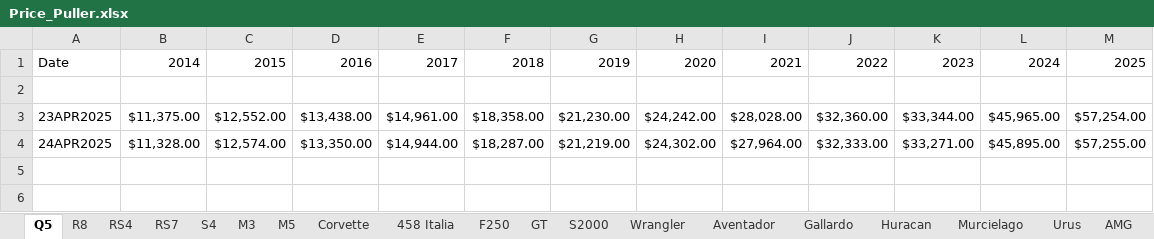
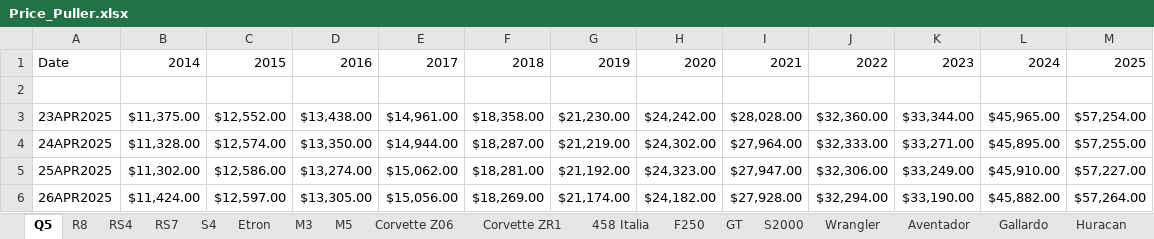
Before and after one commit to CantCommitRiteNow/Price-Puller---Used-Cars, an Excel workbook: Price_Puller.xlsx, sheet Q5, drawn as a sheet; values as stored, in another font and other column widths than the file's, no borders; the diff names each change by its address in the sheet, - before the commit and + after, or states it on an @@ line.

```diff
--- a/Price_Puller.xlsx (sheet Q5)
+++ b/Price_Puller.xlsx (sheet Q5)
-sheet tab: Corvette
+sheet tab: Etron
+sheet tab: Corvette Z06
+sheet tab: Corvette ZR1
+row 5: 25APR2025 | $11,302.00 | $12,586.00 | $13,274.00 | $15,062.00 | $18,281.00 | $21,192.00 | $24,323.00 | $27,947.00 | $32,306.00 | $33,249.00 | $45,910.00 | $57,227.00
+row 6: 26APR2025 | $11,424.00 | $12,597.00 | $13,305.00 | $15,056.00 | $18,269.00 | $21,174.00 | $24,182.00 | $27,928.00 | $32,294.00 | $33,190.00 | $45,882.00 | $57,264.00
```
Also changed, not shown: sheet F250, sheet M3, sheet Wrangler, sheet C63 AMG, sheet Cayenne, sheet R8, 21 more sheets, other sheet tabs, 18 other files.
